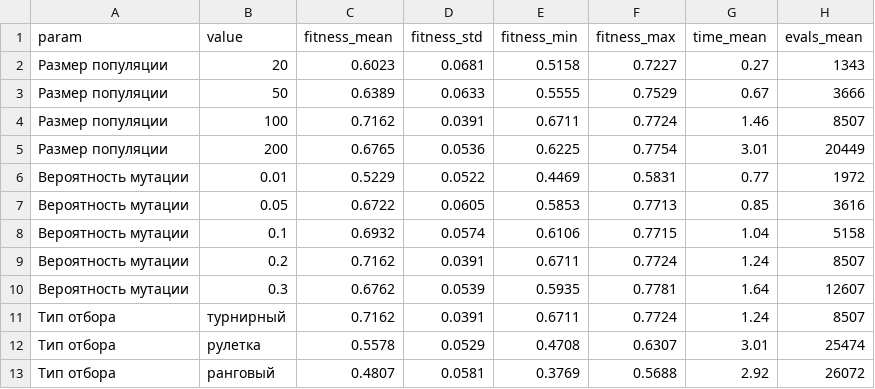
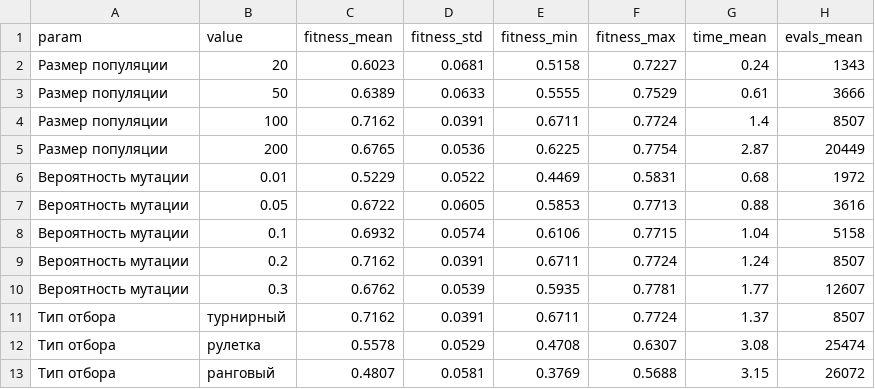
Before and after one commit to TopSideRook2337/si-kursach, a CSV file: experiments/results/exp4_params.csv, drawn as a sheet.

```diff
--- a/experiments/results/exp4_params.csv
+++ b/experiments/results/exp4_params.csv
@@ -1,13 +1,13 @@
 param,value,fitness_mean,fitness_std,fitness_min,fitness_max,time_mean,evals_mean
-Размер популяции,20,0.6023,0.0681,0.5158,0.7227,0.27,1343
-Размер популяции,50,0.6389,0.0633,0.5555,0.7529,0.67,3666
-Размер популяции,100,0.7162,0.0391,0.6711,0.7724,1.46,8507
-Размер популяции,200,0.6765,0.0536,0.6225,0.7754,3.01,20449
-Вероятность мутации,0.01,0.5229,0.0522,0.4469,0.5831,0.77,1972
-Вероятность мутации,0.05,0.6722,0.0605,0.5853,0.7713,0.85,3616
+Размер популяции,20,0.6023,0.0681,0.5158,0.7227,0.24,1343
+Размер популяции,50,0.6389,0.0633,0.5555,0.7529,0.61,3666
+Размер популяции,100,0.7162,0.0391,0.6711,0.7724,1.4,8507
+Размер популяции,200,0.6765,0.0536,0.6225,0.7754,2.87,20449
+Вероятность мутации,0.01,0.5229,0.0522,0.4469,0.5831,0.68,1972
+Вероятность мутации,0.05,0.6722,0.0605,0.5853,0.7713,0.88,3616
 Вероятность мутации,0.1,0.6932,0.0574,0.6106,0.7715,1.04,5158
 Вероятность мутации,0.2,0.7162,0.0391,0.6711,0.7724,1.24,8507
-Вероятность мутации,0.3,0.6762,0.0539,0.5935,0.7781,1.64,12607
-Тип отбора,турнирный,0.7162,0.0391,0.6711,0.7724,1.24,8507
-Тип отбора,рулетка,0.5578,0.0529,0.4708,0.6307,3.01,25474
-Тип отбора,ранговый,0.4807,0.0581,0.3769,0.5688,2.92,26072
+Вероятность мутации,0.3,0.6762,0.0539,0.5935,0.7781,1.77,12607
+Тип отбора,турнирный,0.7162,0.0391,0.6711,0.7724,1.37,8507
+Тип отбора,рулетка,0.5578,0.0529,0.4708,0.6307,3.08,25474
+Тип отбора,ранговый,0.4807,0.0581,0.3769,0.5688,3.15,26072
```
Also changed, not shown: experiments/results/exp1_compare.csv, experiments/results/exp1_compare_raw.csv, 16 other files.
